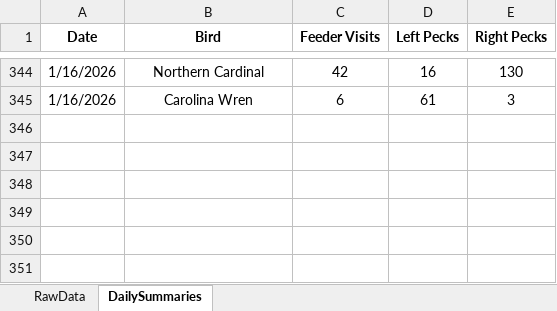
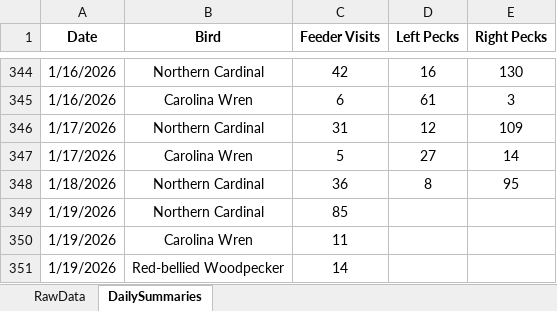
Before and after one commit to david-j-cox/backyard-ecology, an Excel workbook: data/multi_site_data.xlsx, sheet DailySummaries, drawn as a sheet; only a part is shown, gaps mark what is left out; values as stored, in another font and other column widths than the file's, no borders; the diff names each change by its address in the sheet, - before the commit and + after, or states it on an @@ line.

```diff
--- a/data/multi_site_data.xlsx (sheet DailySummaries)
+++ b/data/multi_site_data.xlsx (sheet DailySummaries)
+row 346: 1/17/2026 | Northern Cardinal | 31 | 12 | 109
+row 347: 1/17/2026 | Carolina Wren | 5 | 27 | 14
+row 348: 1/18/2026 | Northern Cardinal | 36 | 8 | 95
+row 349: 1/19/2026 | Northern Cardinal | 85
+row 350: 1/19/2026 | Carolina Wren | 11
+row 351: 1/19/2026 | Red-bellied Woodpecker | 14
```
Also changed, not shown: sheet RawData, formulas that keep their value, 34 other files.
